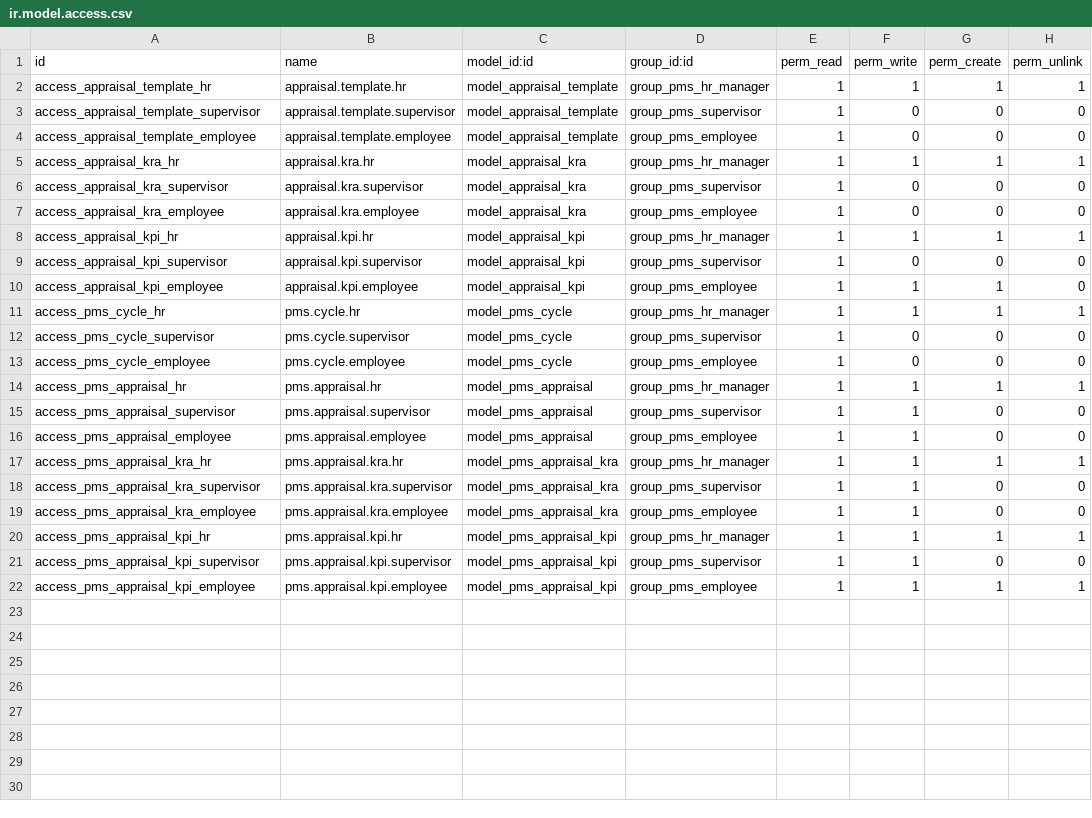
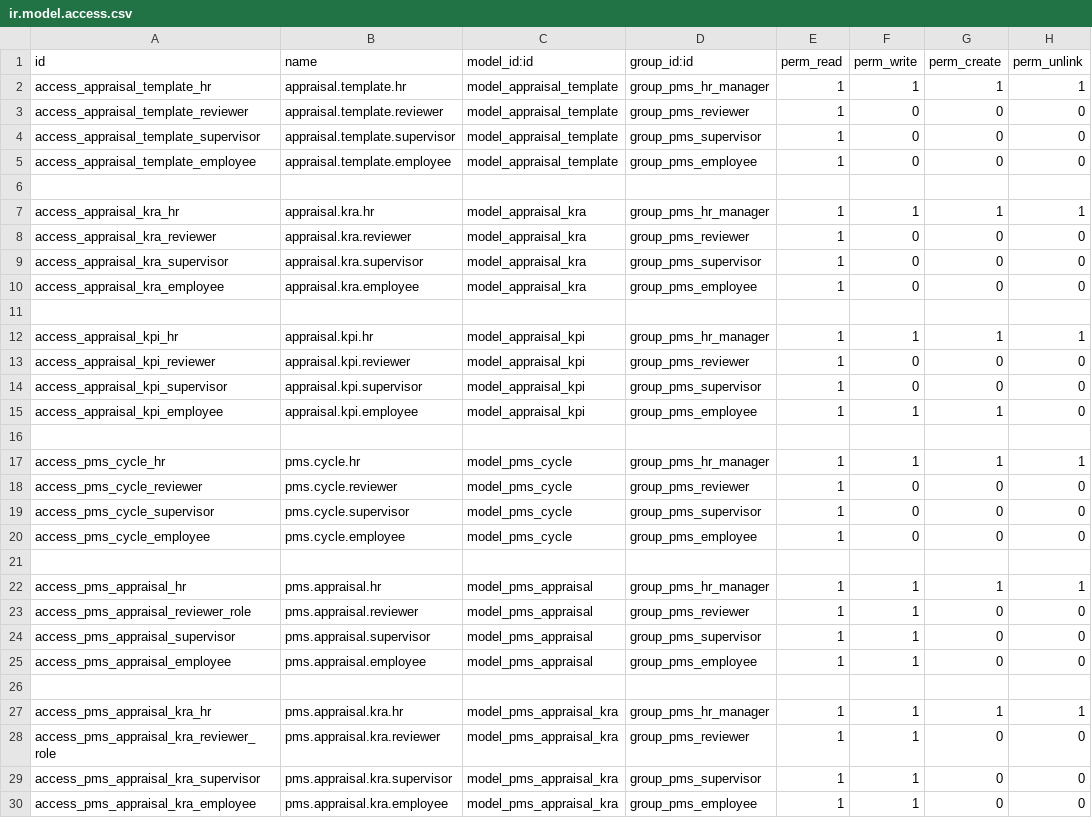
Before and after one commit to Chedazangmo/odoo-custome-addons, a CSV file: security/ir.model.access.csv, drawn as a sheet; only a part is shown; the shorter side is filled out with more unchanged rows; the diff covers the shown part only; the diff names each change by its address in the sheet, - before the commit and + after, or states it on an @@ line.

Commit message:
Appraisal Completed

```diff
--- a/security/ir.model.access.csv
+++ b/security/ir.model.access.csv
+row 3: access_appraisal_template_reviewer | appraisal.template.reviewer | model_appraisal_template | group_pms_reviewer | 1 | 0 | 0 | 0
+row 6: (empty)
+row 8: access_appraisal_kra_reviewer | appraisal.kra.reviewer | model_appraisal_kra | group_pms_reviewer | 1 | 0 | 0 | 0
+row 11: (empty)
+row 13: access_appraisal_kpi_reviewer | appraisal.kpi.reviewer | model_appraisal_kpi | group_pms_reviewer | 1 | 0 | 0 | 0
+row 16: (empty)
+row 18: access_pms_cycle_reviewer | pms.cycle.reviewer | model_pms_cycle | group_pms_reviewer | 1 | 0 | 0 | 0
+row 21: (empty)
+row 23: access_pms_appraisal_reviewer_role | pms.appraisal.reviewer | model_pms_appraisal | group_pms_reviewer | 1 | 1 | 0 | 0
+row 26: (empty)
+row 28: access_pms_appraisal_kra_reviewer_role | pms.appraisal.kra.reviewer | model_pms_appraisal_kra | group_pms_reviewer | 1 | 1 | 0 | 0
```
Also changed, not shown: 12 added rows elsewhere in this file, 32 other files.
